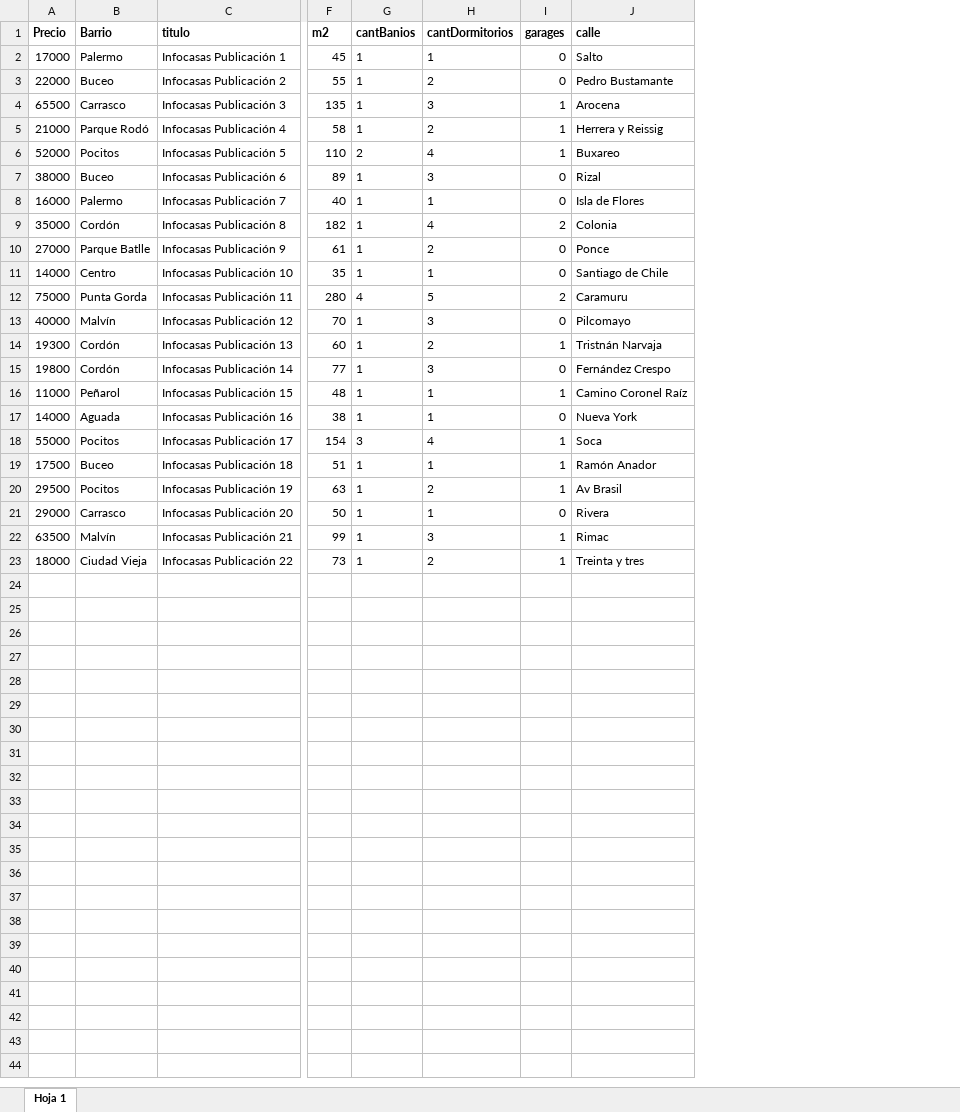
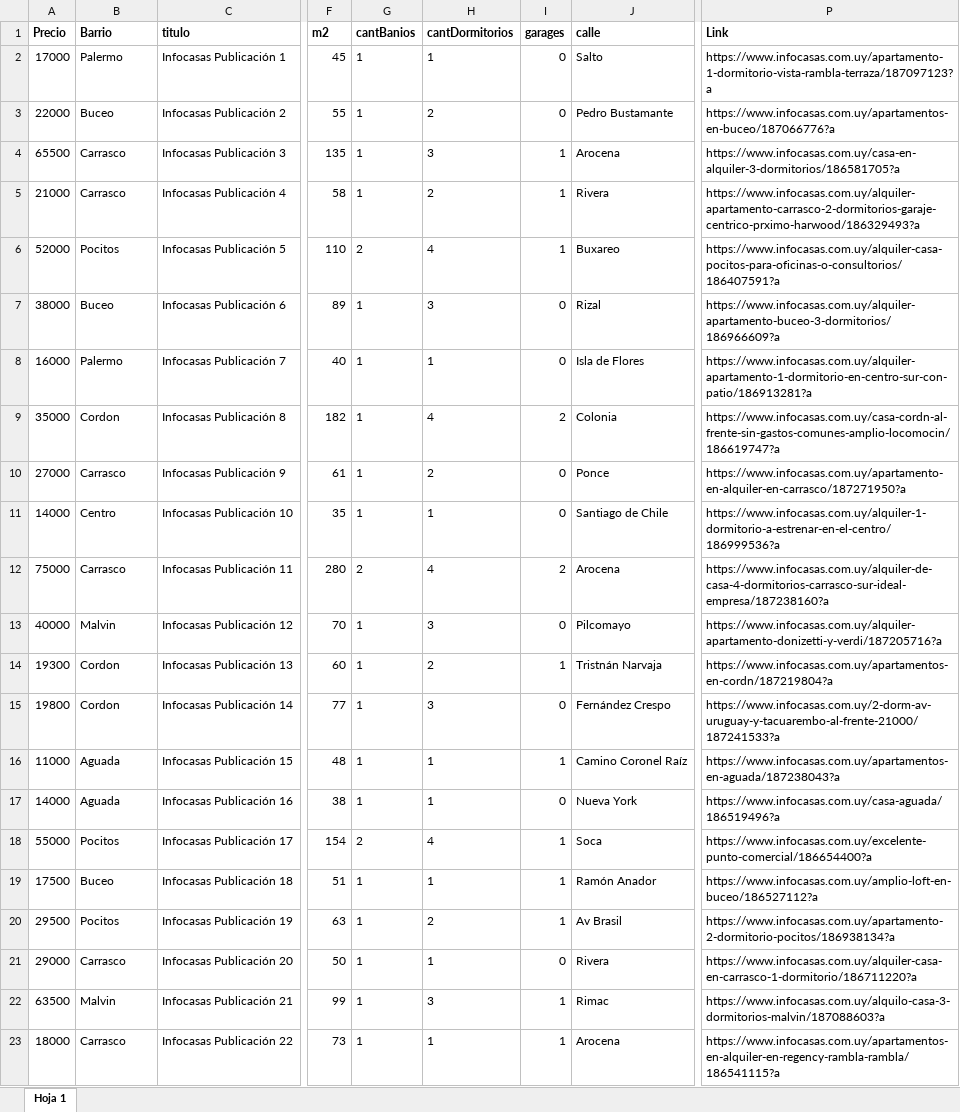
Before and after one commit to alecasco/idatos-grupo-02, an Excel workbook: PropiedadesInfocasas.xlsx, sheet Hoja 1, drawn as a sheet; only a part is shown, gaps mark what is left out; values as stored, in another font and other column widths than the file's, no borders; the diff names each change by its address in the sheet, - before the commit and + after, or states it on an @@ line.

Commit message:
Link en infocasas

```diff
--- a/PropiedadesInfocasas.xlsx (sheet Hoja 1)
+++ b/PropiedadesInfocasas.xlsx (sheet Hoja 1)
+column P (Link), rows 2-23: https://www.infocasas.com.uy/apartamento-1-dormitorio-vista-rambla-terraza/187097123?a | https://www.infocasas.com.uy/apartamentos-en-buceo/187066776?a | https://www.infocasas.com.uy/casa-en-alquiler-3-dormitorios/186581705?a | https://www.infocasas.com.uy/alquiler-apartamento-carrasco-2-dormitorios-garaje-centrico-prximo-harwood/186329493?a | https://www.infocasas.com.uy/alquiler-casa-pocitos-para-oficinas-o-consultorios/186407591?a | https://www.infocasas.com.uy/alquiler-apartamento-buceo-3-dormitorios/186966609?a | https://www.infocasas.com.uy/alquiler-apartamento-1-dormitorio-en-centro-sur-con-patio/186913281?a | https://www.infocasas.com.uy/casa-cordn-al-frente-sin-gastos-comunes-amplio-locomocin/186619747?a | https://www.infocasas.com.uy/apartamento-en-alquiler-en-carrasco/187271950?a | https://www.infocasas.com.uy/alquiler-1-dormitorio-a-estrenar-en-el-centro/186999536?a | https://www.infocasas.com.uy/alquiler-de-casa-4-dormitorios-carrasco-sur-ideal-empresa/187238160?a | https://www.infocasas.com.uy/alquiler-apartamento-donizetti-y-verdi/187205716?a | https://www.infocasas.com.uy/apartamentos-en-cordn/187219804?a | https://www.infocasas.com.uy/2-dorm-av-uruguay-y-tacuarembo-al-frente-21000/187241533?a | https://www.infocasas.com.uy/apartamentos-en-aguada/187238043?a | https://www.infocasas.com.uy/casa-aguada/186519496?a | https://www.infocasas.com.uy/excelente-punto-comercial/186654400?a | https://www.infocasas.com.uy/amplio-loft-en-buceo/186527112?a | https://www.infocasas.com.uy/apartamento-2-dormitorio-pocitos/186938134?a | https://www.infocasas.com.uy/alquiler-casa-en-carrasco-1-dormitorio/186711220?a | https://www.infocasas.com.uy/alquilo-casa-3-dormitorios-malvin/187088603?a | https://www.infocasas.com.uy/apartamentos-en-alquiler-en-regency-rambla-rambla/186541115?a
-B5 (Barrio): Parque Rodó
+B5 (Barrio): Carrasco
-J5 (calle): Herrera y Reissig
+J5 (calle): Rivera
-B9 (Barrio): Cordón
+B9 (Barrio): Cordon
-B10 (Barrio): Parque Batlle
+B10 (Barrio): Carrasco
-B12 (Barrio): Punta Gorda
+B12 (Barrio): Carrasco
-G12 (cantBanios): 4
+G12 (cantBanios): 2
-H12 (cantDormitorios): 5
+H12 (cantDormitorios): 4
-J12 (calle): Caramuru
+J12 (calle): Arocena
-B13 (Barrio): Malvín
+B13 (Barrio): Malvin
-B14:B15 (Barrio): Cordón
+B14:B15 (Barrio): Cordon
-B16 (Barrio): Peñarol
+B16 (Barrio): Aguada
-G18 (cantBanios): 3
+G18 (cantBanios): 2
-B22 (Barrio): Malvín
+B22 (Barrio): Malvin
-B23 (Barrio): Ciudad Vieja
+B23 (Barrio): Carrasco
-H23 (cantDormitorios): 2
+H23 (cantDormitorios): 1
-J23 (calle): Treinta y tres
+J23 (calle): Arocena
```
Also changed, not shown: 4 other files.
